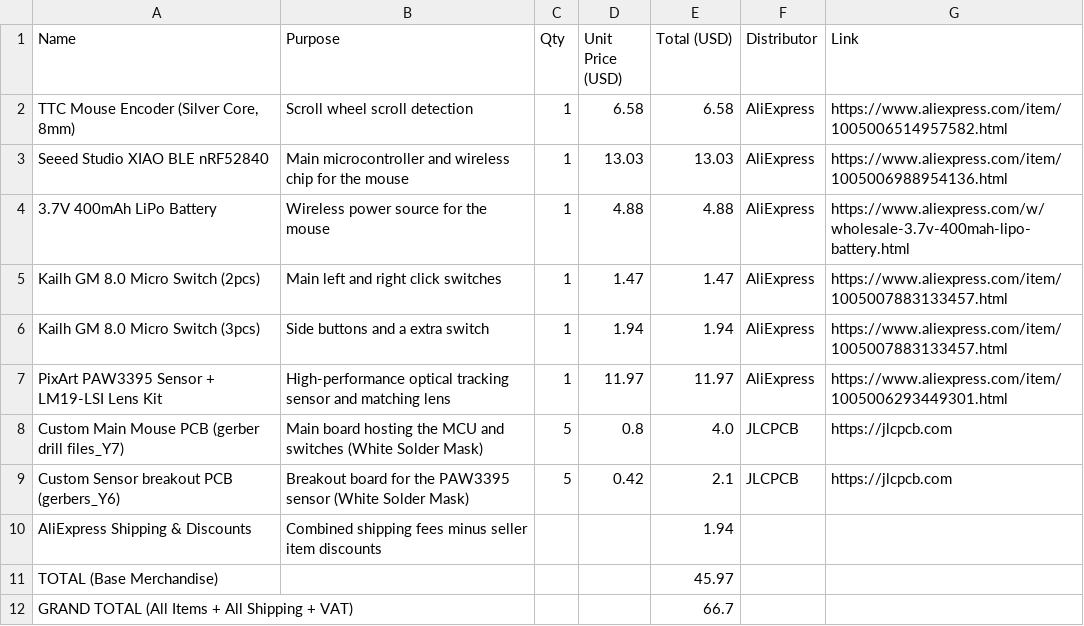
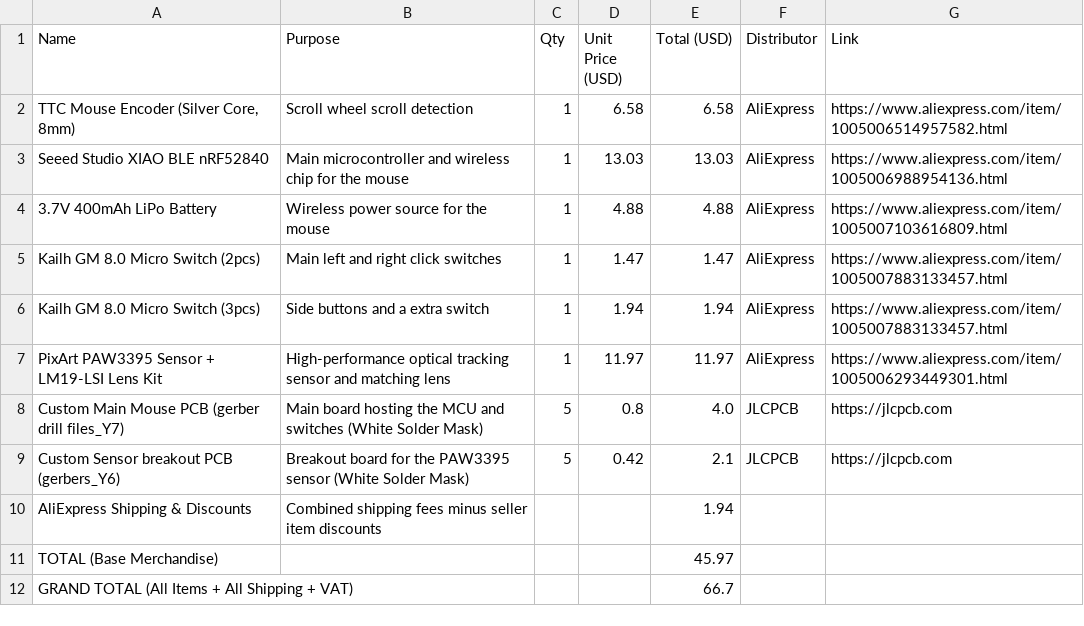
Before and after one commit to Small-doge128/Gary-the-mouse, a CSV file: BOM.csv, drawn as a sheet.

Commit message:
Update BOM.csv

```diff
--- a/BOM.csv
+++ b/BOM.csv
@@ -3,3 +3,3 @@ Name,Purpose,Qty,Unit Price (USD),Total (USD),Distributor,Link
 Seeed Studio XIAO BLE nRF52840,Main microcontroller and wireless chip for the mouse,1,13.03,13.03,AliExpress,https://www.aliexpress.com/item/1005006988954136.html
-3.7V 400mAh LiPo Battery,Wireless power source for the mouse,1,4.88,4.88,AliExpress,https://www.aliexpress.com/w/wholesale-3.7v-400mah-lipo-battery.html
+3.7V 400mAh LiPo Battery,Wireless power source for the mouse,1,4.88,4.88,AliExpress,https://www.aliexpress.com/item/1005007103616809.html
 Kailh GM 8.0 Micro Switch (2pcs),Main left and right click switches,1,1.47,1.47,AliExpress,https://www.aliexpress.com/item/1005007883133457.html
```
